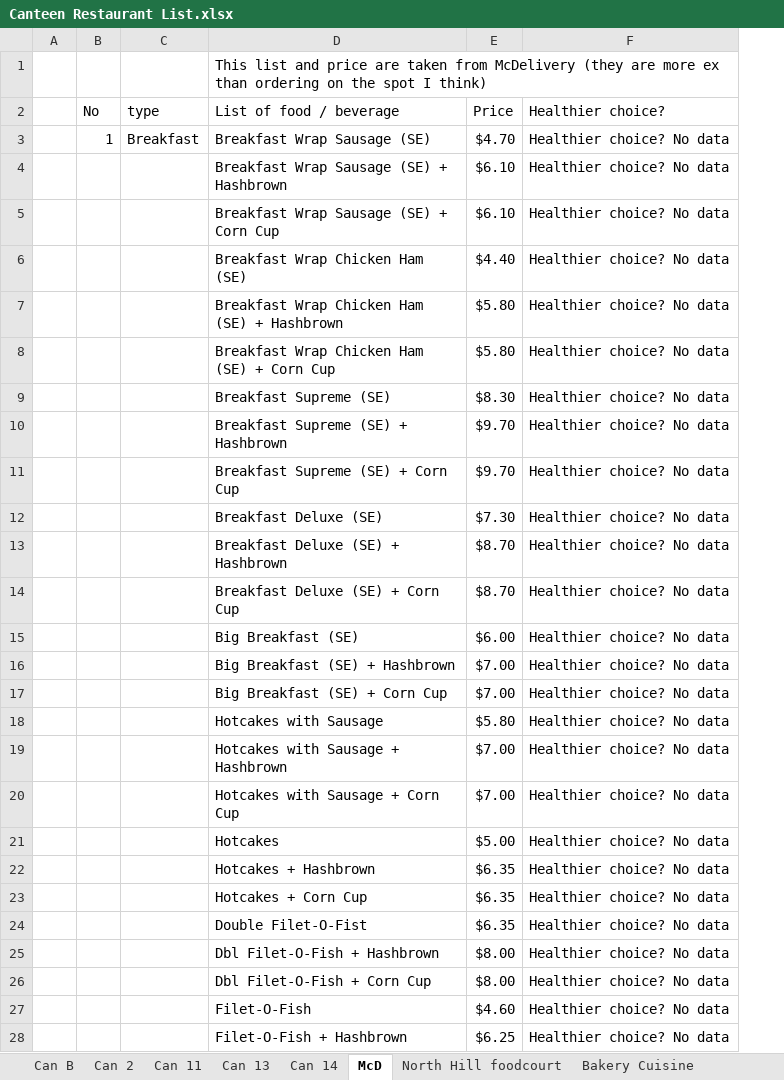
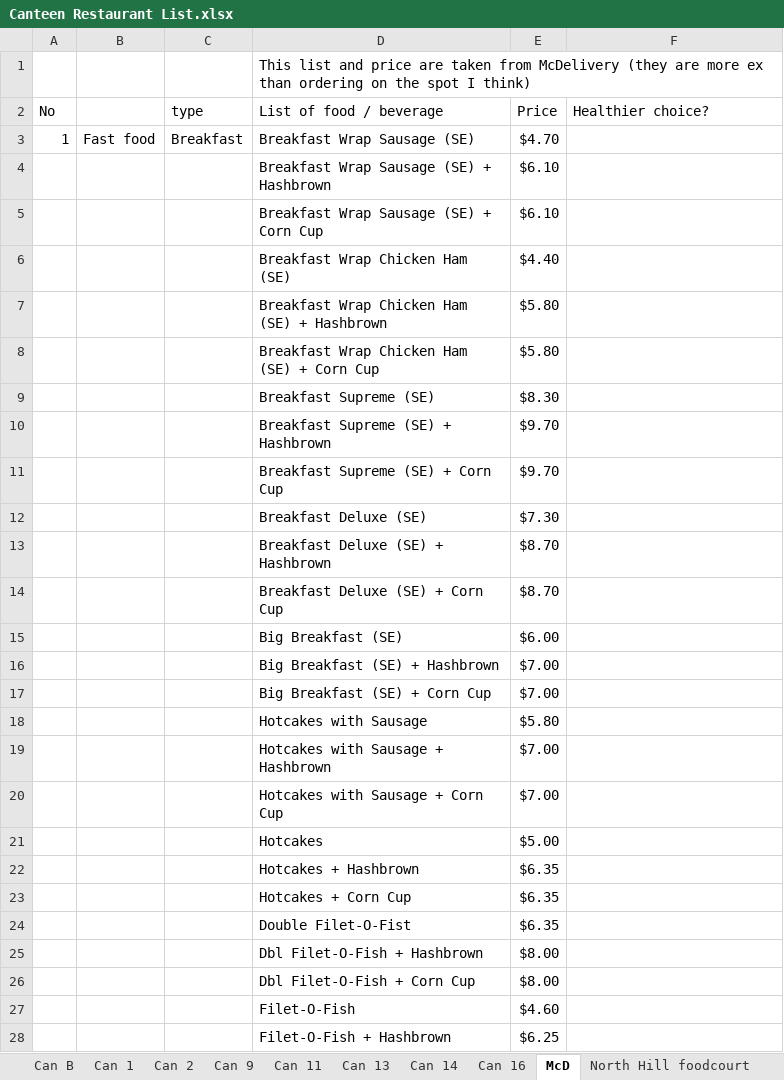
Before and after one commit to dinhkhoathoanganh/botce1003, an Excel workbook: Canteen Restaurant List.xlsx, sheet McD, drawn as a sheet; only a part is shown; values as stored, in another font and other column widths than the file's, no borders; removed rows and columns are numbered as before the commit, all else as after; the diff covers the shown part only; the diff names each change by its address in the sheet, - before the commit and + after, or states it on an @@ line.

```diff
--- a/Canteen Restaurant List.xlsx (sheet McD)
+++ b/Canteen Restaurant List.xlsx (sheet McD)
+sheet tab: Can 1
+sheet tab: Can 9
+sheet tab: Can 16
-column A, empty
+column B, row 3: Fast food
-F3:F28 (Healthier choice?): Healthier choice? No data
+F3:F28 (Healthier choice?): (empty)
```
Also changed, not shown: 16 edited cells elsewhere in this sheet, sheet Can 13, sheet North Hill foodcourt, sheet Can B, sheet Can 2, sheet Bakery Cuisine, sheet Can 14, 1 more sheet, 11 other files.
